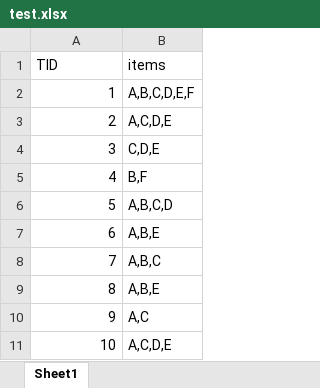
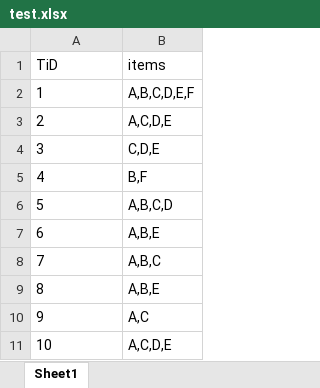
Before and after one commit to YousefKaram5824/fp_growth, an Excel workbook: test.xlsx, sheet Sheet1, drawn as a sheet; values as stored, in another font and other column widths than the file's, no borders; the diff names each change by its address in the sheet, - before the commit and + after, or states it on an @@ line.

```diff
--- a/test.xlsx (sheet Sheet1)
+++ b/test.xlsx (sheet Sheet1)
-A1: TID
+A1: TiD
-A2:A11 alignment: right
+A2:A11 alignment: left
```
Also changed, not shown: 4 other files.
